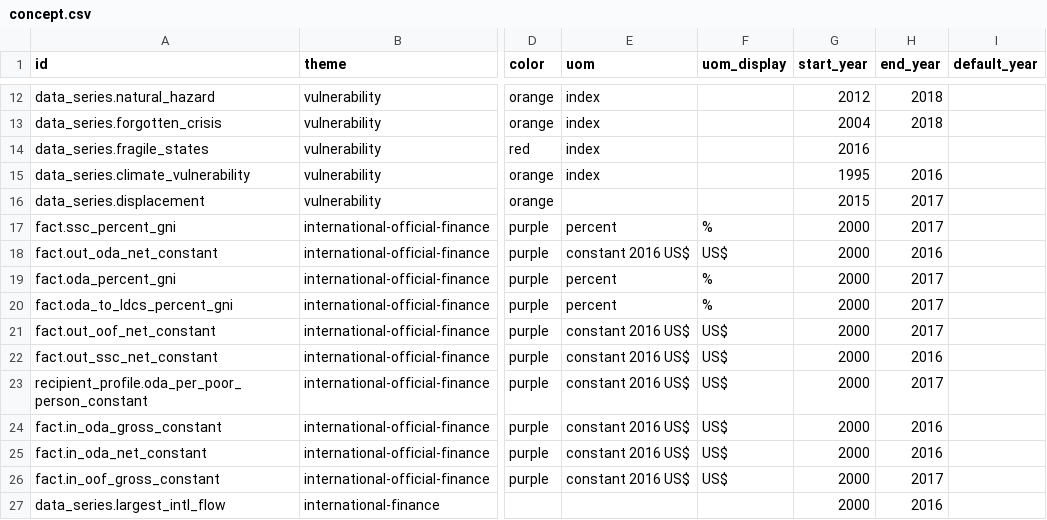
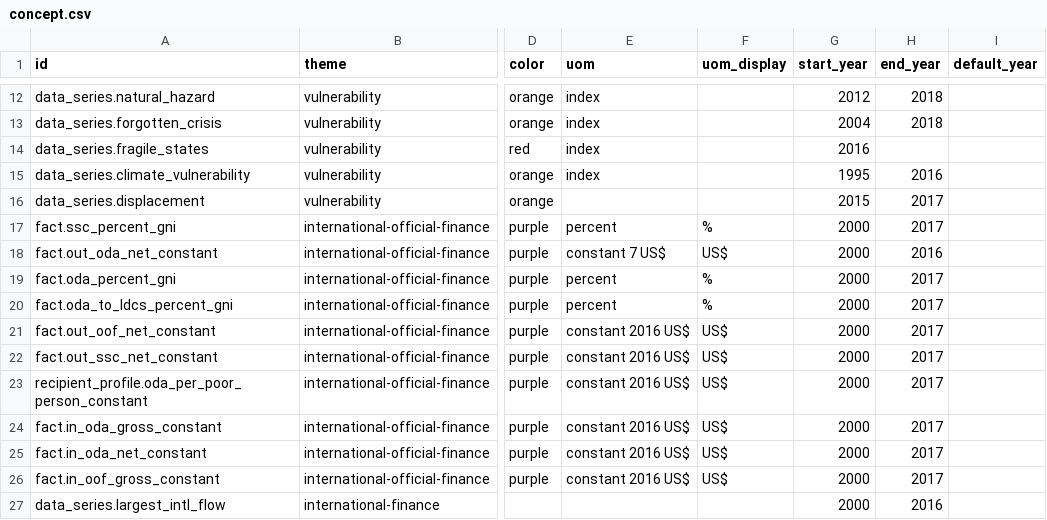
Before and after one commit to devinit/Datahub-cms, a CSV file: global-picture/concept.csv, drawn as a sheet; only a part is shown, gaps mark what is left out; the diff names each change by its address in the sheet, - before the commit and + after, or states it on an @@ line.

Commit message:
IOF metadata updates

```diff
--- a/global-picture/concept.csv
+++ b/global-picture/concept.csv
-E18 (uom): constant 2016 US$
+E18 (uom): constant 7 US$
-H22 (end_year): 2016
+H22 (end_year): 2017
-H24:H25 (end_year): 2016
+H24:H25 (end_year): 2017
```
